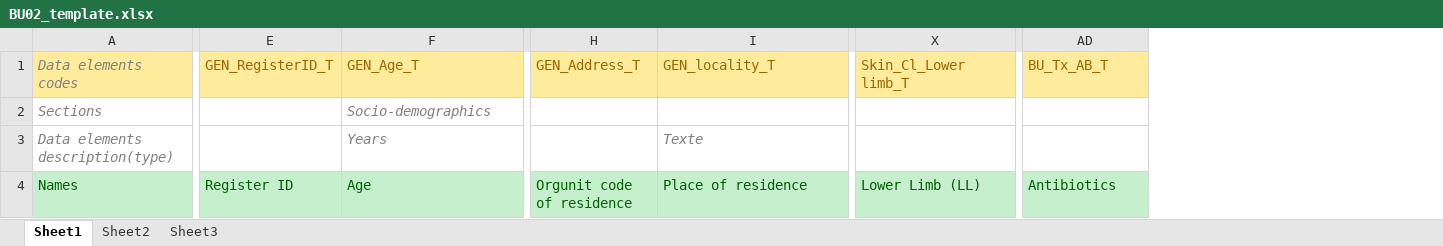
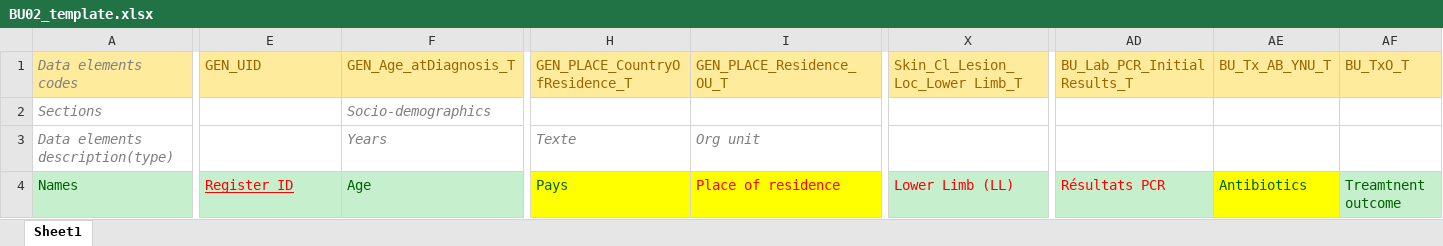
Before and after one commit to WISCENTD-UPC/Excel_Data_Importer, an Excel workbook: templates/BU02_template.xlsx, sheet Sheet1, drawn as a sheet; only a part is shown, gaps mark what is left out; values as stored, in another font and other column widths than the file's, no borders; removed rows and columns are numbered as before the commit, all else as after; the diff covers the shown part only; the diff names each change by its address in the sheet, - before the commit and + after, or states it on an @@ line.

Commit message:
Fix BU template There's no more need to define the number of columns you have in the template

```diff
--- a/templates/BU02_template.xlsx (sheet Sheet1)
+++ b/templates/BU02_template.xlsx (sheet Sheet1)
-sheet tab: Sheet2
-sheet tab: Sheet3
-column H, rows 1-4: GEN_Address_T |  |  | Orgunit code of residence
+column H, rows 1-4: GEN_PLACE_CountryOfResidence_T |  | Texte | Pays
+column AD, rows 1-4: BU_Lab_PCR_Initial Results_T |  |  | Résultats PCR
+column AF, rows 1-4: BU_TxO_T |  |  | Treamtnent outcome
-E1: GEN_RegisterID_T
+E1: GEN_UID
-F1: GEN_Age_T
+F1: GEN_Age_atDiagnosis_T
-I1: GEN_locality_T
+I1: GEN_PLACE_Residence_OU_T
-X1: Skin_Cl_Lower limb_T
+X1: Skin_Cl_Lesion_Loc_Lower Limb_T
-AE1: BU_Tx_AB_T
+AE1: BU_Tx_AB_YNU_T
-I3: Texte
+I3: Org unit
@@ E4 text colour: #006100 → #FF0000, underline: off → on @@
@@ I4 fill: #C6EFCE → #FFFF00, text colour: #006100 → #FF0000 @@
-X4 text colour: #006100
+X4 text colour: #FF0000
-AE4 fill: #C6EFCE
+AE4 fill: #FFFF00
```
Also changed, not shown: 19 edited cells and cell formats elsewhere in this sheet, 4 other files.
